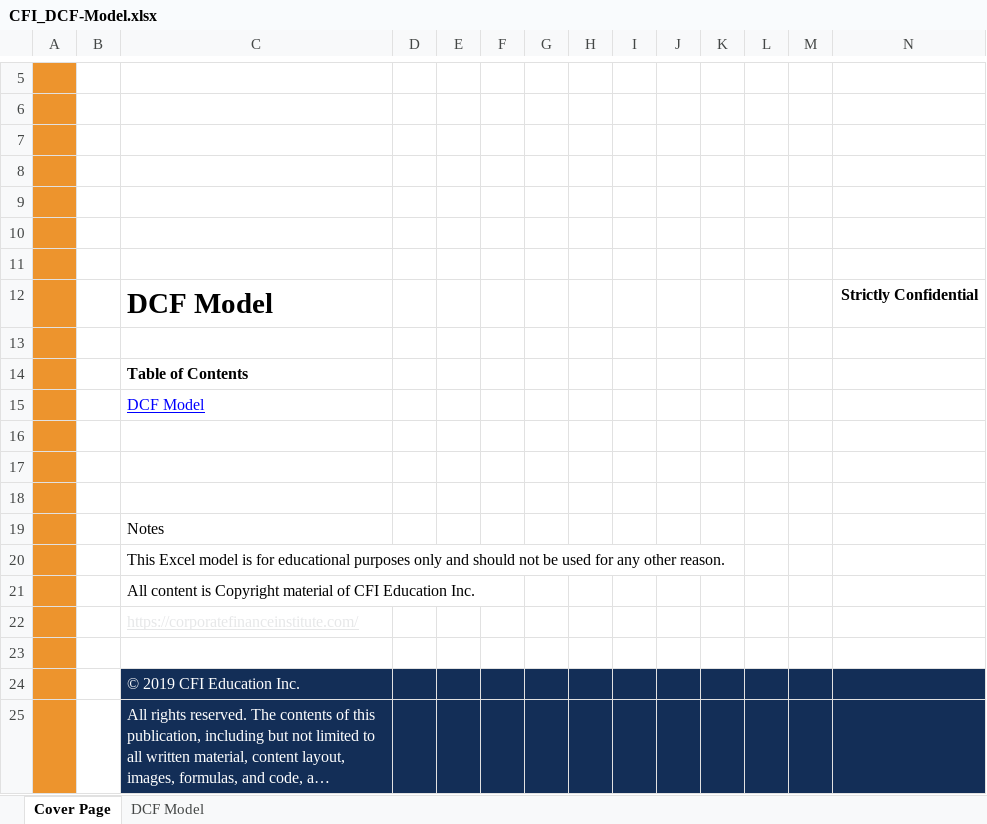
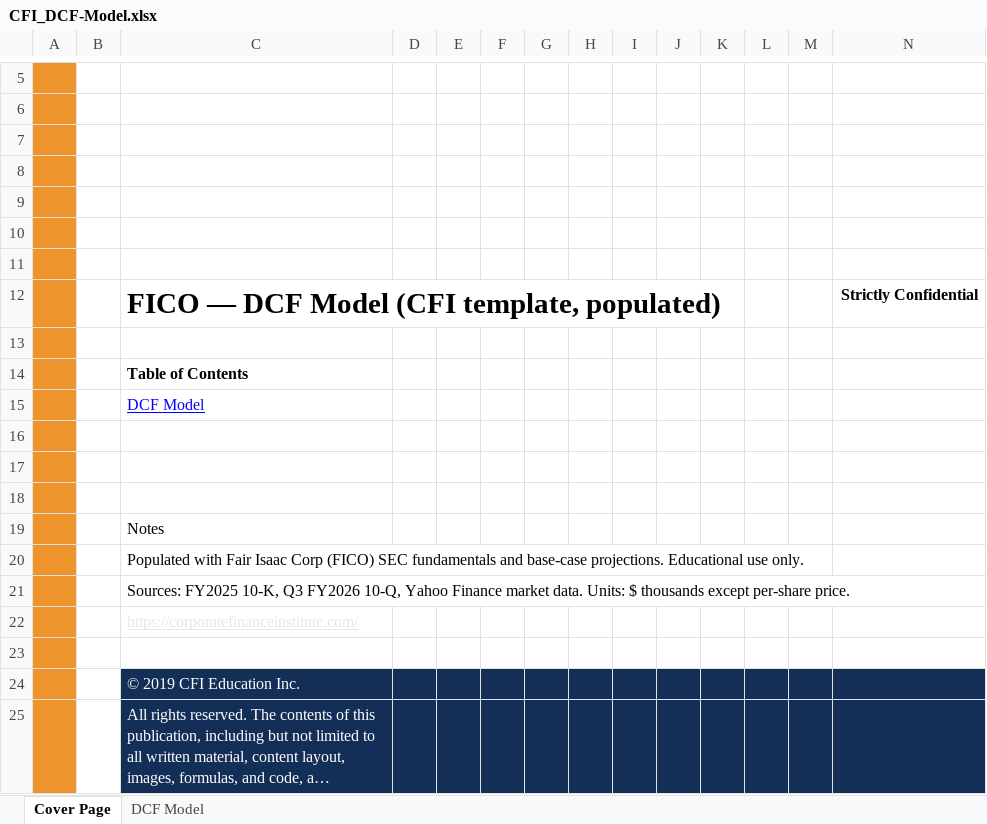
Before and after one commit to vengeanceaiUSC/Rainmaker, an Excel workbook: DCF resources/CFI_DCF-Model.xlsx, sheet Cover Page, drawn as a sheet; only a part is shown, gaps mark what is left out; long unchanged cells end in …; values as stored, in another font and other column widths than the file's, no borders; charts and pictures not drawn; the diff names each change by its address in the sheet, - before the commit and + after, or states it on an @@ line.

```diff
--- a/DCF resources/CFI_DCF-Model.xlsx (sheet Cover Page)
+++ b/DCF resources/CFI_DCF-Model.xlsx (sheet Cover Page)
-C12: DCF Model
+C12: FICO — DCF Model (CFI template, populated)
-C20: This Excel model is for educational purposes only and should not be used for any other reason.
+C20: Populated with Fair Isaac Corp (FICO) SEC fundamentals and base-case projections. Educational use only.
-C21: All content is Copyright material of CFI Education Inc.
+C21: Sources: FY2025 10-K, Q3 FY2026 10-Q, Yahoo Finance market data. Units: $ thousands except per-share price.
```
Also changed, not shown: sheet DCF Model, charts or pictures, DCF resources/CFI_3-Statement-Model-Complete.xlsx, 1 other file.
